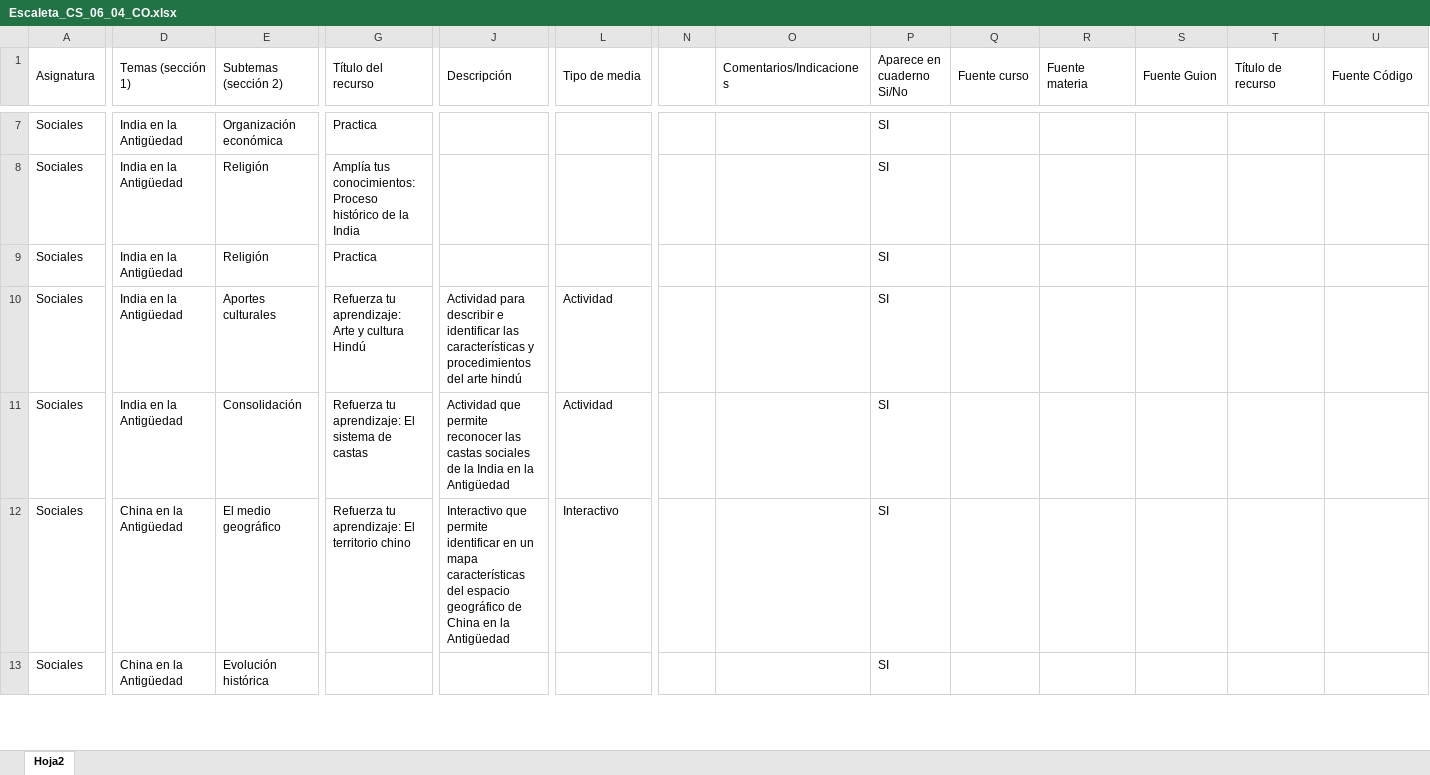
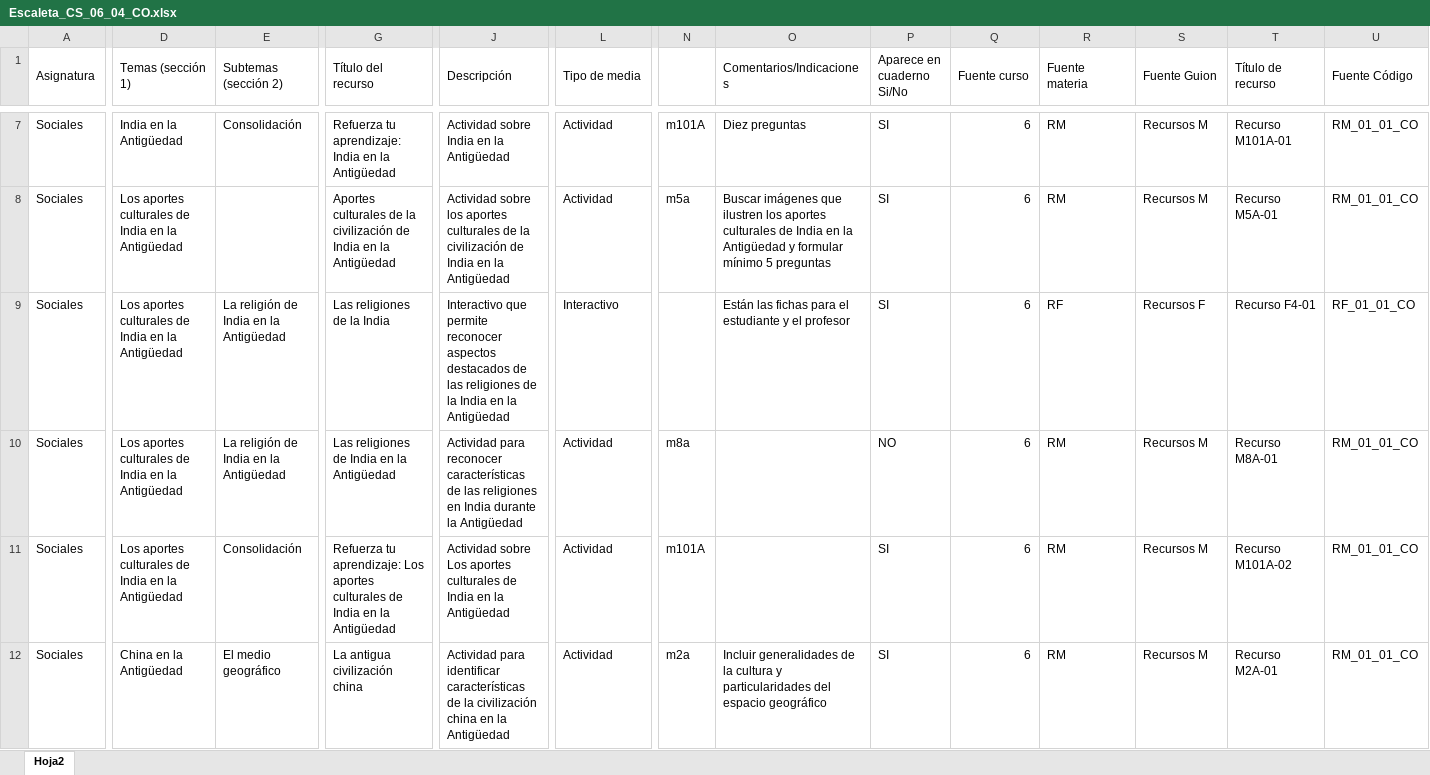
Before and after one commit to AulaPlanetaColombia/CienciasSociales, an Excel workbook: fuentes/contenidos/grado06/guion04/Escaleta_CS_06_04_CO.xlsx, sheet Hoja2, drawn as a sheet; only a part is shown, gaps mark what is left out; values as stored, in another font and other column widths than the file's, no cell formats; removed rows and columns are numbered as before the commit, all else as after; rows hold the shown columns only; the diff covers the shown part only; the diff names each change by its address in the sheet, - before the commit and + after, or states it on an @@ line.

```diff
--- a/fuentes/contenidos/grado06/guion04/Escaleta_CS_06_04_CO.xlsx (sheet Hoja2)
+++ b/fuentes/contenidos/grado06/guion04/Escaleta_CS_06_04_CO.xlsx (sheet Hoja2)
-E7 (Subtemas (sección 2)): Organización económica
+E7 (Subtemas (sección 2)): Consolidación
-G7 (Título del recurso): Practica
+G7 (Título del recurso): Refuerza tu aprendizaje: India en la Antigüedad
-J7 (Descripción): (empty)
+J7 (Descripción): Actividad sobre India en la Antigüedad
-L7 (Tipo de media): (empty)
+L7 (Tipo de media): Actividad
-N7: (empty)
+N7: m101A
-O7 (Comentarios/Indicaciones): (empty)
+O7 (Comentarios/Indicaciones): Diez preguntas
-Q7 (Fuente curso): (empty)
+Q7 (Fuente curso): 6
-R7 (Fuente materia): (empty)
+R7 (Fuente materia): RM
-S7 (Fuente Guion): (empty)
+S7 (Fuente Guion): Recursos M
-T7 (Título de recurso): (empty)
+T7 (Título de recurso): Recurso M101A-01
-U7 (Fuente Código): (empty)
+U7 (Fuente Código): RM_01_01_CO
-row 8: Sociales | India en la Antigüedad | Religión | Amplía tus conocimientos: Proceso histórico de la India |  |  |  |  | SI
-row 9: Sociales | India en la Antigüedad | Religión | Practica |  |  |  |  | SI
+row 8: Sociales | Los aportes culturales de India en la Antigüedad |  | Aportes culturales de la civilización de India en la Antigüedad | Actividad sobre los aportes culturales de la civilización de India en la Antigüedad | Actividad | m5a | Buscar imágenes que ilustren los aportes culturales de India en la Antigüedad y formular mínimo 5 preguntas | SI | 6 | RM | Recursos M | Recurso M5A-01 | RM_01_01_CO
+row 9: Sociales | Los aportes culturales de India en la Antigüedad | La religión de India en la Antigüedad | Las religiones de la India | Interactivo que permite reconocer aspectos destacados de las religiones de la India en la Antigüedad | Interactivo |  | Están las fichas para el estudiante y el profesor | SI | 6 | RF | Recursos F | Recurso F4-01 | RF_01_01_CO
-D10:D11 (Temas (sección 1)): India en la Antigüedad
+D10:D11 (Temas (sección 1)): Los aportes culturales de India en la Antigüedad
-E10 (Subtemas (sección 2)): Aportes culturales
+E10 (Subtemas (sección 2)): La religión de India en la Antigüedad
-G10 (Título del recurso): Refuerza tu aprendizaje: Arte y cultura Hindú
+G10 (Título del recurso): Las religiones de India en la Antigüedad
-J10 (Descripción): Actividad para describir e identificar las características y procedimientos del arte hindú
+J10 (Descripción): Actividad para reconocer características de las religiones en India durante la Antigüedad
-N10: (empty)
+N10: m8a
-P10 (Aparece en cuaderno Si/No): SI
+P10 (Aparece en cuaderno Si/No): NO
-Q10:Q12 (Fuente curso): (empty)
+Q10:Q12 (Fuente curso): 6
-R10:R12 (Fuente materia): (empty)
+R10:R12 (Fuente materia): RM
-S10:S12 (Fuente Guion): (empty)
+S10:S12 (Fuente Guion): Recursos M
-T10 (Título de recurso): (empty)
+T10 (Título de recurso): Recurso M8A-01
-U10:U12 (Fuente Código): (empty)
+U10:U12 (Fuente Código): RM_01_01_CO
-G11 (Título del recurso): …tu aprendizaje: El sistema de castas
+G11 (Título del recurso): …tu aprendizaje: Los aportes culturales de India en la Antigüedad
-J11 (Descripción): Actividad que permite reconocer las castas sociales de la India en…
+J11 (Descripción): Actividad sobre Los aportes culturales de India en…
-N11: (empty)
+N11: m101A
-T11 (Título de recurso): (empty)
+T11 (Título de recurso): Recurso M101A-02
-G12 (Título del recurso): Refuerza tu aprendizaje: El territorio chino
+G12 (Título del recurso): La antigua civilización china
-J12 (Descripción): Interactivo que permite identificar en un mapa características del espacio geográfico de China en la…
+J12 (Descripción): Actividad para identificar características de la civilización china en la…
-L12 (Tipo de media): Interactivo
+L12 (Tipo de media): Actividad
-N12: (empty)
+N12: m2a
-O12 (Comentarios/Indicaciones): (empty)
+O12 (Comentarios/Indicaciones): Incluir generalidades de la cultura y particularidades del espacio geográfico
-T12 (Título de recurso): (empty)
+T12 (Título de recurso): Recurso M2A-01
-row 13: Sociales | China en la Antigüedad | Evolución histórica |  |  |  |  |  | SI
```
Also changed, not shown: 3 added rows, 1 removed row and 185 edited cells elsewhere in this sheet, cell formats, fuentes/contenidos/grado06/guion09/Escaleta_CS_06_09_CO.xlsx, 2 other files.
